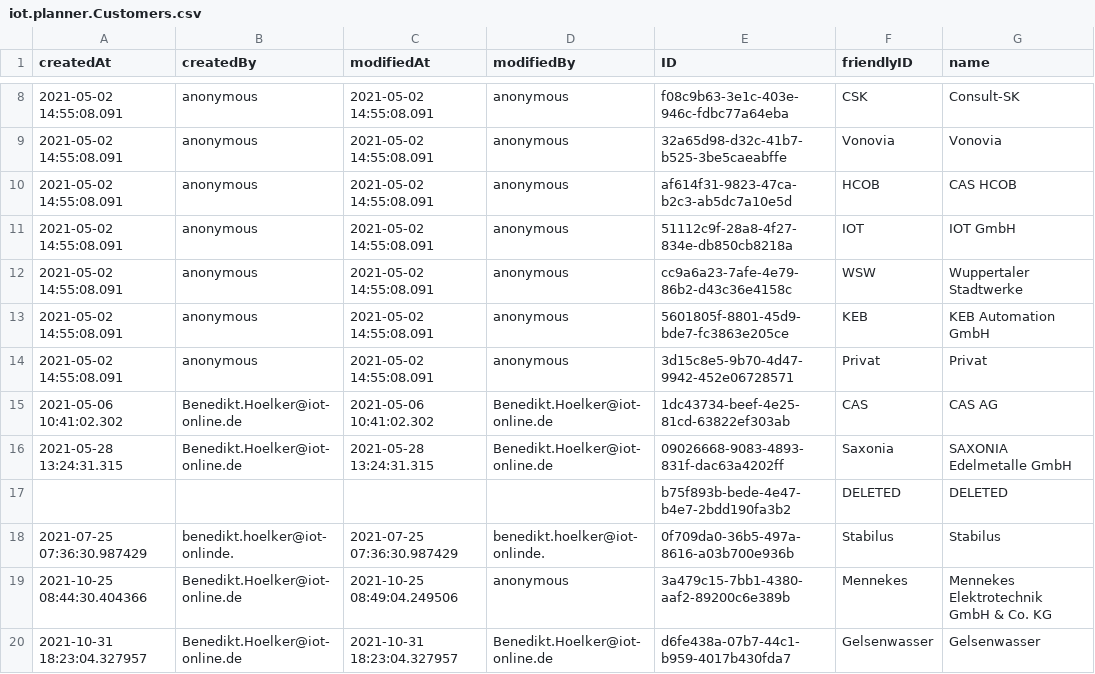
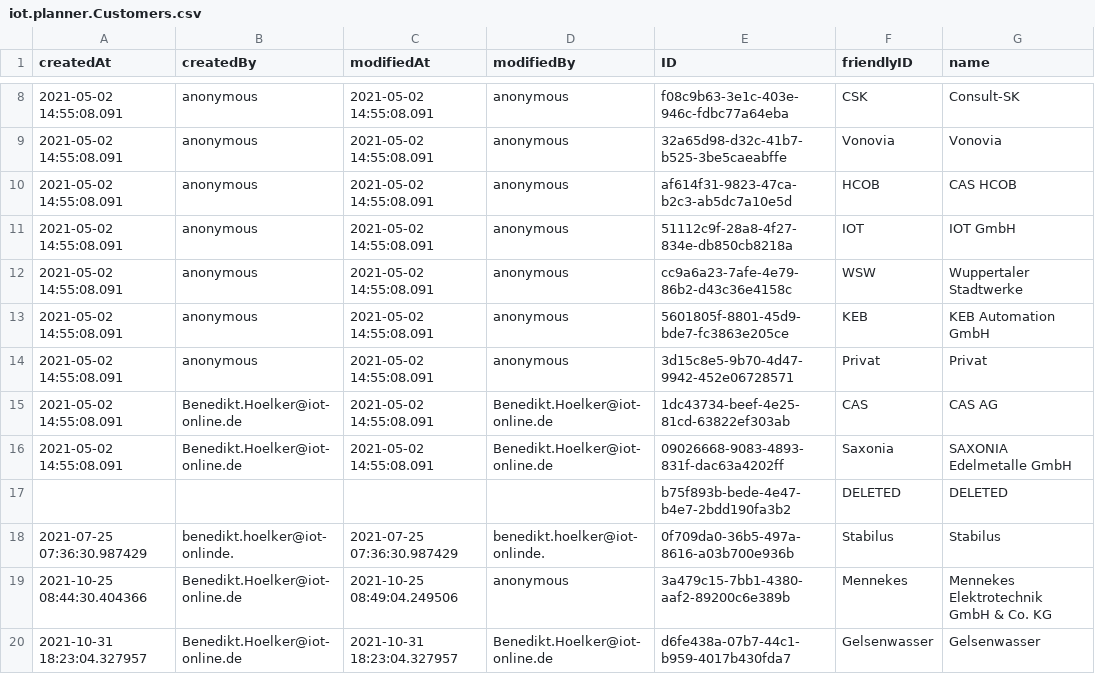
Before and after one commit to iot-gmbh/backend-json-model, a CSV file: db/data/iot.planner.Customers.csv, drawn as a sheet; only a part is shown, gaps mark what is left out.

```diff
--- a/db/data/iot.planner.Customers.csv
+++ b/db/data/iot.planner.Customers.csv
@@ -14,4 +14,4 @@
 2021-05-02 14:55:08.091;anonymous;2021-05-02 14:55:08.091;anonymous;3d15c8e5-9b70-4d47-9942-452e06728571;Privat;Privat
-2021-05-06 10:41:02.302;Benedikt.Hoelker@iot-online.de;2021-05-06 10:41:02.302;Benedikt.Hoelker@iot-online.de;1dc43734-beef-4e25-81cd-63822ef303ab;CAS;CAS AG
-2021-05-28 13:24:31.315;Benedikt.Hoelker@iot-online.de;2021-05-28 13:24:31.315;Benedikt.Hoelker@iot-online.de;09026668-9083-4893-831f-dac63a4202ff;Saxonia;SAXONIA Edelmetalle GmbH
+2021-05-02 14:55:08.091;Benedikt.Hoelker@iot-online.de;2021-05-02 14:55:08.091;Benedikt.Hoelker@iot-online.de;1dc43734-beef-4e25-81cd-63822ef303ab;CAS;CAS AG
+2021-05-02 14:55:08.091;Benedikt.Hoelker@iot-online.de;2021-05-02 14:55:08.091;Benedikt.Hoelker@iot-online.de;09026668-9083-4893-831f-dac63a4202ff;Saxonia;SAXONIA Edelmetalle GmbH
 ;;;;b75f893b-bede-4e47-b4e7-2bdd190fa3b2;DELETED;DELETED
```
Also changed, not shown: 5 other files.
